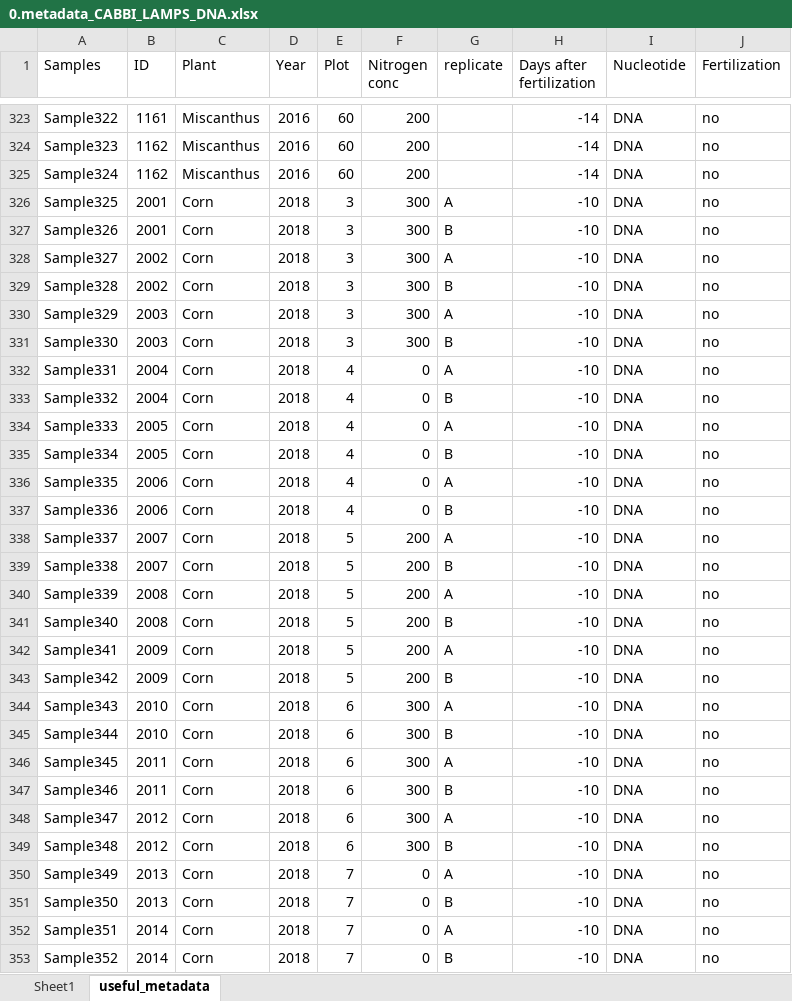
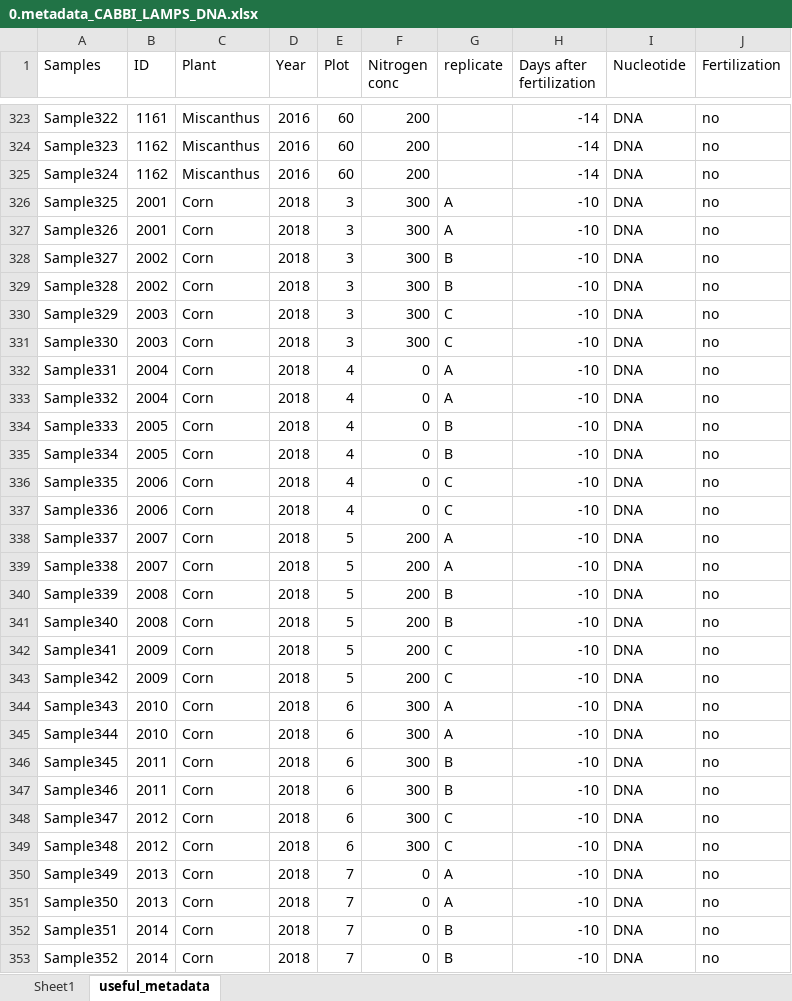
Before and after one commit to germs-lab/germs_miscanthus, an Excel workbook: data/input/LAMPS/DNA_amplicon_sequencing/0.metadata_CABBI_LAMPS_DNA.xlsx, sheet useful_metadata, drawn as a sheet; only a part is shown, gaps mark what is left out; values as stored, in another font and other column widths than the file's, no borders; the diff covers the shown part only; the diff names each change by its address in the sheet, - before the commit and + after, or states it on an @@ line.

Commit message:
DNA amplicon metadata reconstruction

```diff
--- a/data/input/LAMPS/DNA_amplicon_sequencing/0.metadata_CABBI_LAMPS_DNA.xlsx (sheet useful_metadata)
+++ b/data/input/LAMPS/DNA_amplicon_sequencing/0.metadata_CABBI_LAMPS_DNA.xlsx (sheet useful_metadata)
-G327 (replicate): B
+G327 (replicate): A
-G328 (replicate): A
+G328 (replicate): B
-G330 (replicate): A
+G330 (replicate): C
-G331 (replicate): B
+G331 (replicate): C
-G333 (replicate): B
+G333 (replicate): A
-G334 (replicate): A
+G334 (replicate): B
-G336 (replicate): A
+G336 (replicate): C
-G337 (replicate): B
+G337 (replicate): C
-G339 (replicate): B
+G339 (replicate): A
-G340 (replicate): A
+G340 (replicate): B
-G342 (replicate): A
+G342 (replicate): C
-G343 (replicate): B
+G343 (replicate): C
-G345 (replicate): B
+G345 (replicate): A
-G346 (replicate): A
+G346 (replicate): B
-G348 (replicate): A
+G348 (replicate): C
-G349 (replicate): B
+G349 (replicate): C
-G351 (replicate): B
+G351 (replicate): A
-G352 (replicate): A
+G352 (replicate): B
```
Also changed, not shown: 594 edited cells elsewhere in this sheet, 1 other file.
